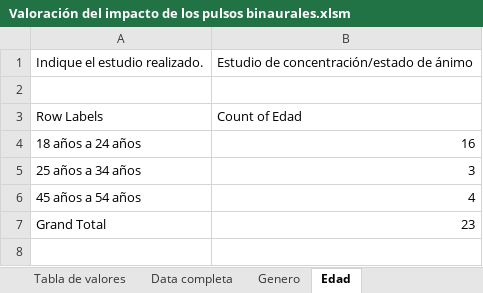
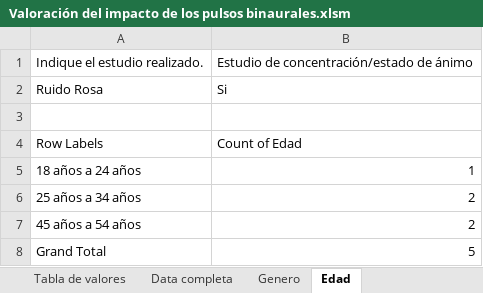
Before and after one commit to Margareth-Vela/Pulsos_Binaurales, an Excel workbook: Estadística/Cualitativo/Valoración del impacto de los pulsos binaurales.xlsm, sheet Edad, drawn as a sheet; values as stored, in another font and other column widths than the file's, no borders; charts and pictures not drawn; addresses are those after the commit; the diff names each change by its address in the sheet, - before the commit and + after, or states it on an @@ line.

```diff
--- a/Estadística/Cualitativo/Valoración del impacto de los pulsos binaurales.xlsm (sheet Edad)
+++ b/Estadística/Cualitativo/Valoración del impacto de los pulsos binaurales.xlsm (sheet Edad)
+row 2: Ruido Rosa | Si
-B5: 16
+B5: 1
-B6: 3
+B6: 2
-B7: 4
+B7: 2
-B8: 23
+B8: 5
```
Also changed, not shown: sheet Nivel de estrés, sheet Nivel de relajación, sheet Nivel de enojo, sheet Nivel de disgusto, sheet Emociones, sheet Data completa, 4 more sheets, formulas that keep their value, hidden cells, charts or pictures, 5 other files.
